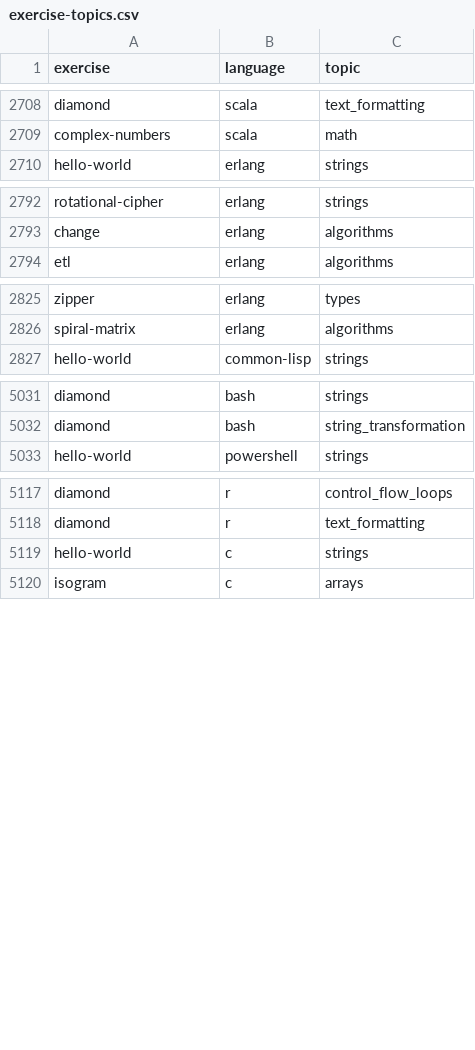
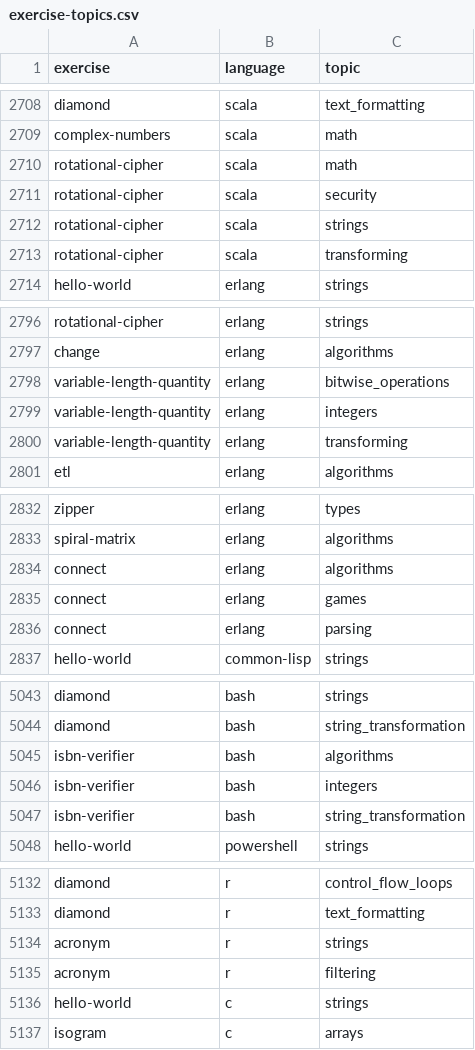
Before and after one commit to pedmiston/exercism-problems, a CSV file: data-raw/exercise-topics.csv, drawn as a sheet; only a part is shown, gaps mark what is left out; the diff covers the shown part only.

```diff
--- a/data-raw/exercise-topics.csv
+++ b/data-raw/exercise-topics.csv
@@ -2709,2 +2709,6 @@ diamond,scala,text_formatting
 complex-numbers,scala,math
+rotational-cipher,scala,math
+rotational-cipher,scala,security
+rotational-cipher,scala,strings
+rotational-cipher,scala,transforming
 hello-world,erlang,strings
@@ -2793,2 +2797,5 @@ rotational-cipher,erlang,strings
 change,erlang,algorithms
+variable-length-quantity,erlang,bitwise_operations
+variable-length-quantity,erlang,integers
+variable-length-quantity,erlang,transforming
 etl,erlang,algorithms
@@ -2826,2 +2833,5 @@ zipper,erlang,types
 spiral-matrix,erlang,algorithms
+connect,erlang,algorithms
+connect,erlang,games
+connect,erlang,parsing
 hello-world,common-lisp,strings
@@ -5032,2 +5044,5 @@ diamond,bash,strings
 diamond,bash,string_transformation
+isbn-verifier,bash,algorithms
+isbn-verifier,bash,integers
+isbn-verifier,bash,string_transformation
 hello-world,powershell,strings
@@ -5118,2 +5133,4 @@ diamond,r,control_flow_loops
 diamond,r,text_formatting
+acronym,r,strings
+acronym,r,filtering
 hello-world,c,strings
```
Also changed, not shown: 2 added rows and 1 edited cell elsewhere in this file, data-raw/exercises.csv, 7 other files.
